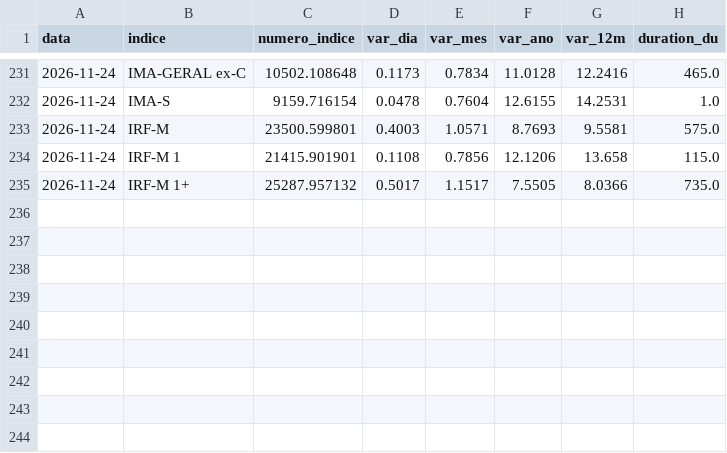
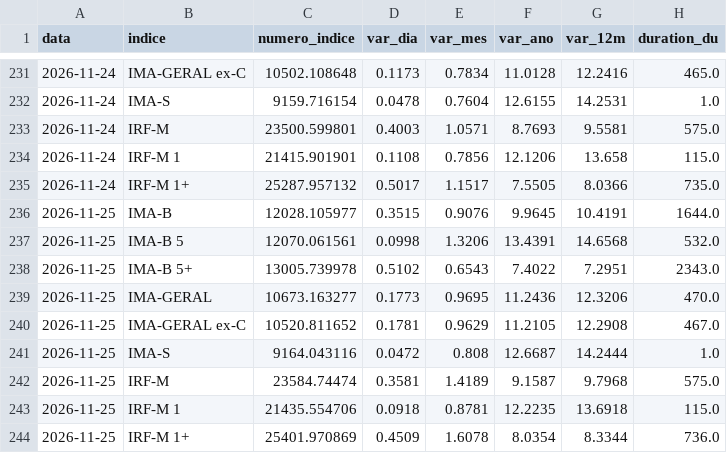
Before and after one commit to pietrosalvador5-boop/painel-previmpa, a CSV file: dados/ima.csv, drawn as a sheet; only a part is shown, gaps mark what is left out; the diff names each change by its address in the sheet, - before the commit and + after, or states it on an @@ line.

```diff
--- a/dados/ima.csv
+++ b/dados/ima.csv
+row 236: 2026-11-25 | IMA-B | 12028.105977 | 0.3515 | 0.9076 | 9.9645 | 10.4191 | 1644.0
+row 237: 2026-11-25 | IMA-B 5 | 12070.061561 | 0.0998 | 1.3206 | 13.4391 | 14.6568 | 532.0
+row 238: 2026-11-25 | IMA-B 5+ | 13005.739978 | 0.5102 | 0.6543 | 7.4022 | 7.2951 | 2343.0
+row 239: 2026-11-25 | IMA-GERAL | 10673.163277 | 0.1773 | 0.9695 | 11.2436 | 12.3206 | 470.0
+row 240: 2026-11-25 | IMA-GERAL ex-C | 10520.811652 | 0.1781 | 0.9629 | 11.2105 | 12.2908 | 467.0
+row 241: 2026-11-25 | IMA-S | 9164.043116 | 0.0472 | 0.808 | 12.6687 | 14.2444 | 1.0
+row 242: 2026-11-25 | IRF-M | 23584.74474 | 0.3581 | 1.4189 | 9.1587 | 9.7968 | 575.0
+row 243: 2026-11-25 | IRF-M 1 | 21435.554706 | 0.0918 | 0.8781 | 12.2235 | 13.6918 | 115.0
+row 244: 2026-11-25 | IRF-M 1+ | 25401.970869 | 0.4509 | 1.6078 | 8.0354 | 8.3344 | 736.0
```
Also changed, not shown: dados/bolsa.csv, dados/ettj.csv, 2 other files.
